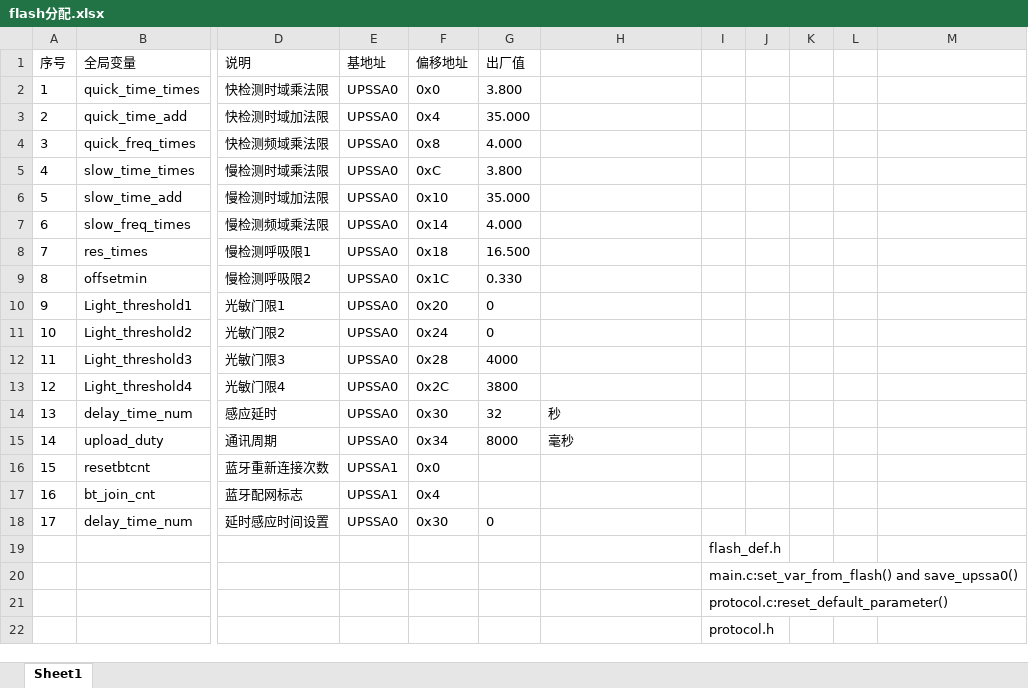
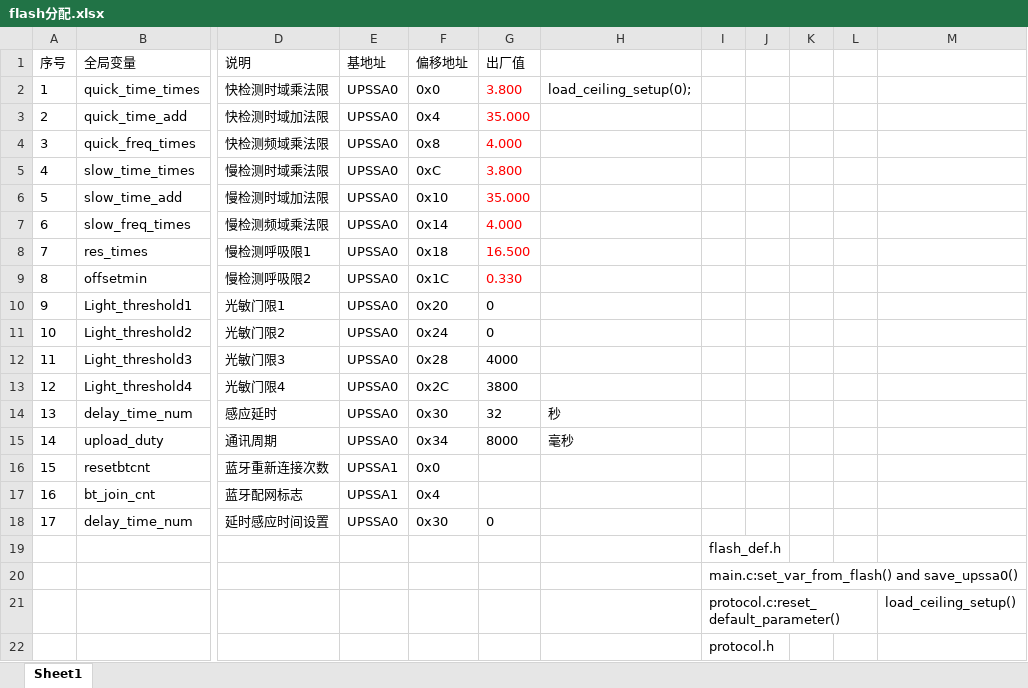
Before and after one commit to ccccmagicboy2020/human_detect, an Excel workbook: DOC/flash分配.xlsx, sheet Sheet1, drawn as a sheet; only a part is shown, gaps mark what is left out; values as stored, in another font and other column widths than the file's, no borders; the diff names each change by its address in the sheet, - before the commit and + after, or states it on an @@ line.

```diff
--- a/DOC/flash分配.xlsx (sheet Sheet1)
+++ b/DOC/flash分配.xlsx (sheet Sheet1)
-G2:G9 text colour: black
+G2:G9 text colour: #FF0000
-H2: (empty)
+H2: load_ceiling_setup(0);
-M21: (empty)
+M21: load_ceiling_setup()
```
Also changed, not shown: 7 other files.
